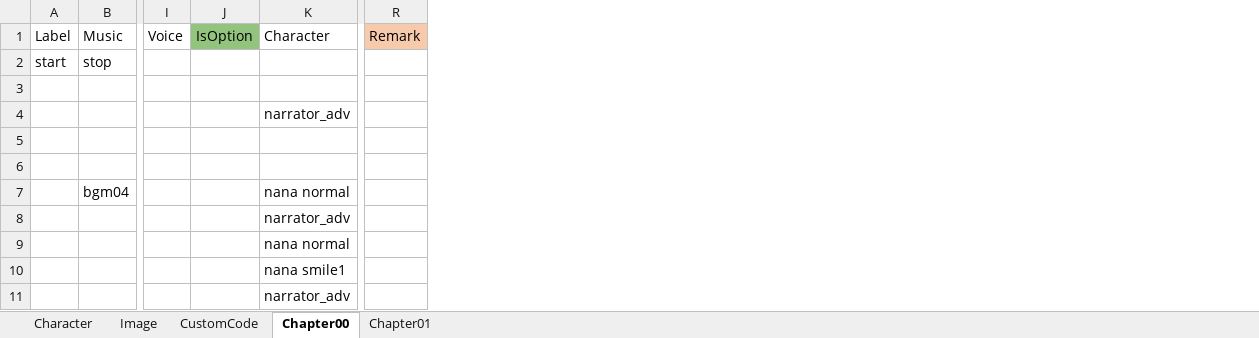
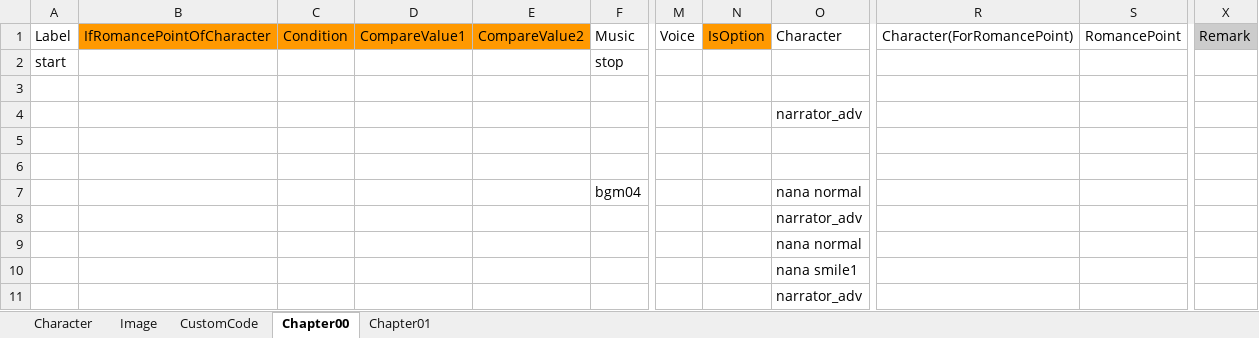
Before and after one commit to feelinggamekeyzhao/Excel2RpyScriptKeyVer, an Excel workbook: dist/RenpyData.xlsx, sheet Chapter00, drawn as a sheet; only a part is shown, gaps mark what is left out; values as stored, in another font and other column widths than the file's, no borders; charts and pictures not drawn; addresses are those after the commit; the diff names each change by its address in the sheet, - before the commit and + after, or states it on an @@ line.

Commit message:
romance point comparison and if statement

```diff
--- a/dist/RenpyData.xlsx (sheet Chapter00)
+++ b/dist/RenpyData.xlsx (sheet Chapter00)
+column B, row 1: IfRomancePointOfCharacter
+column C, row 1: Condition
+column D, row 1: CompareValue1
+column E, row 1: CompareValue2
+column R, row 1: Character(ForRomancePoint)
+column S, row 1: RomancePoint
-N1 fill: #93C47D
+N1 fill: #FF9900
-X1 fill: #F7CAAC
+X1 fill: #CCCCCC
```
Also changed, not shown: sheet Chapter01, sheet Character, 11 other files.
